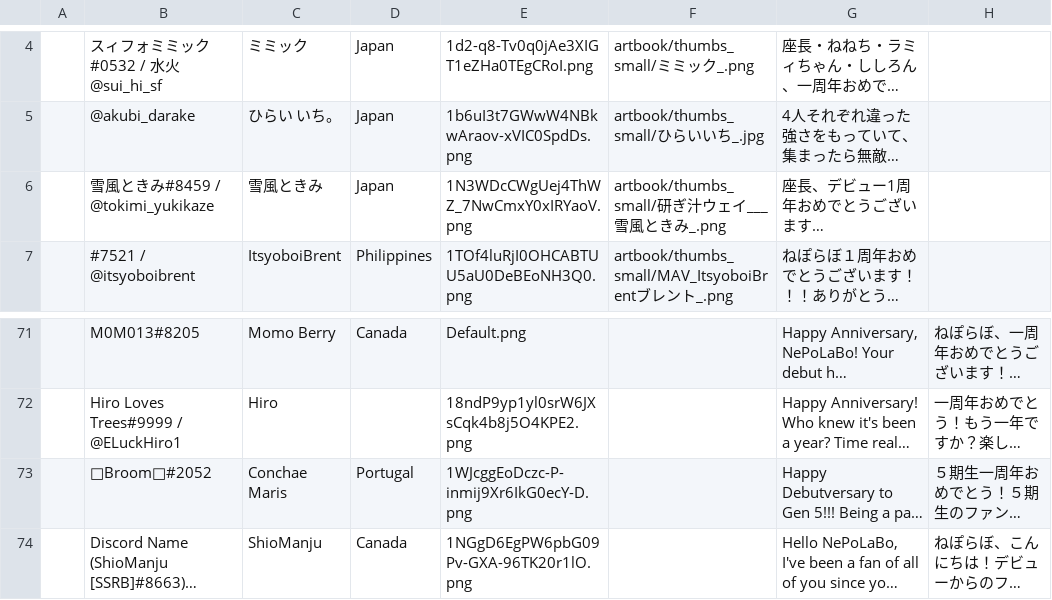
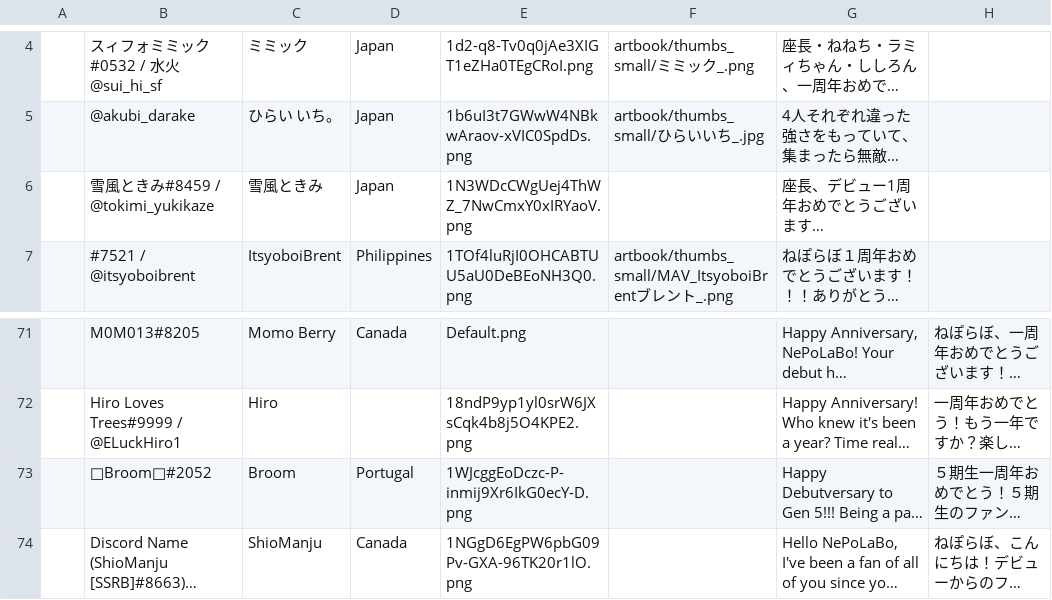
Before and after one commit to vtange/Nepolabo_main, a CSV file: src/messages.csv, drawn as a sheet; only a part is shown, gaps mark what is left out; long unchanged cells end in …; the diff names each change by its address in the sheet, - before the commit and + after, or states it on an @@ line.

Commit message:
namechange to Broom, remove polk artwork

```diff
--- a/src/messages.csv
+++ b/src/messages.csv
-F6: artbook/thumbs_small/研ぎ汁ウェイ___雪風ときみ_.png
+F6: (empty)
-C73: Conchae Maris
+C73: Broom
```
Also changed, not shown: 1 other file.
